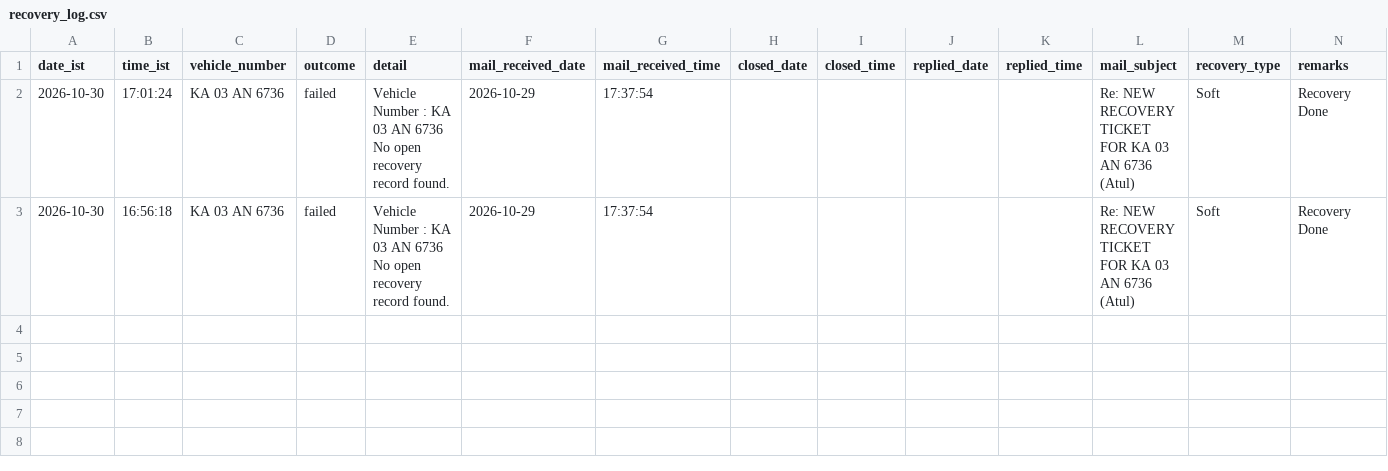
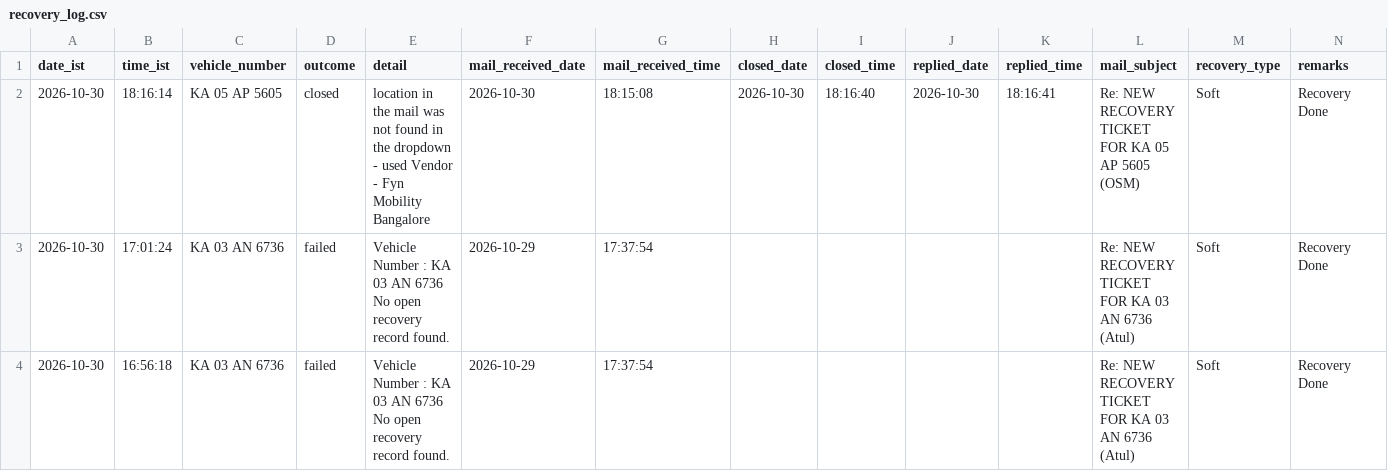
Before and after one commit to Lipsita-Panda/Fyn-Ticket-Closing-Automation, a CSV file: logs/recovery_log.csv, drawn as a sheet; only a part is shown; rows hold the shown columns only; the diff names each change by its address in the sheet, - before the commit and + after, or states it on an @@ line.

```diff
--- a/logs/recovery_log.csv
+++ b/logs/recovery_log.csv
+row 2: 2026-10-30 | 18:16:14 | KA 05 AP 5605 | closed | location in the mail was not found in the dropdown - used Vendor - Fyn Mobility Bangalore | 2026-10-30 | 18:15:08 | 2026-10-30 | 18:16:40 | 2026-10-30 | 18:16:41 | Re: NEW RECOVERY TICKET FOR KA 05 AP 5605 (OSM) | Soft | Recovery Done
```
